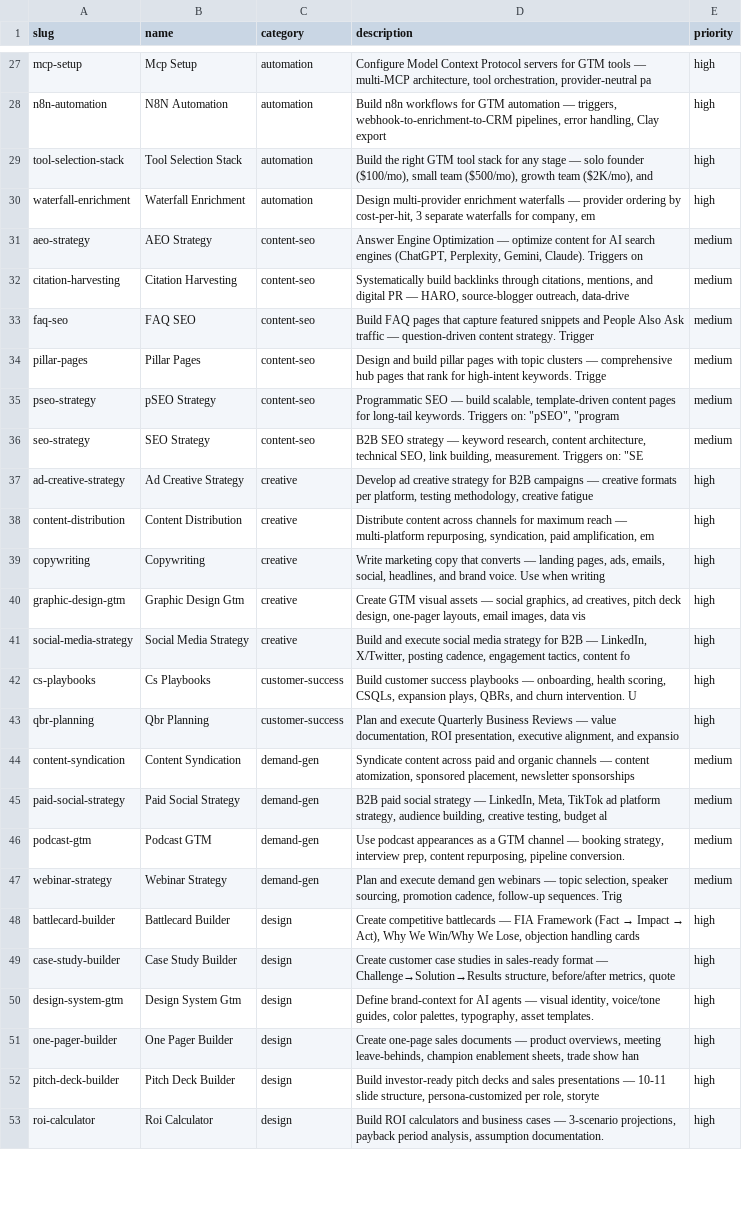
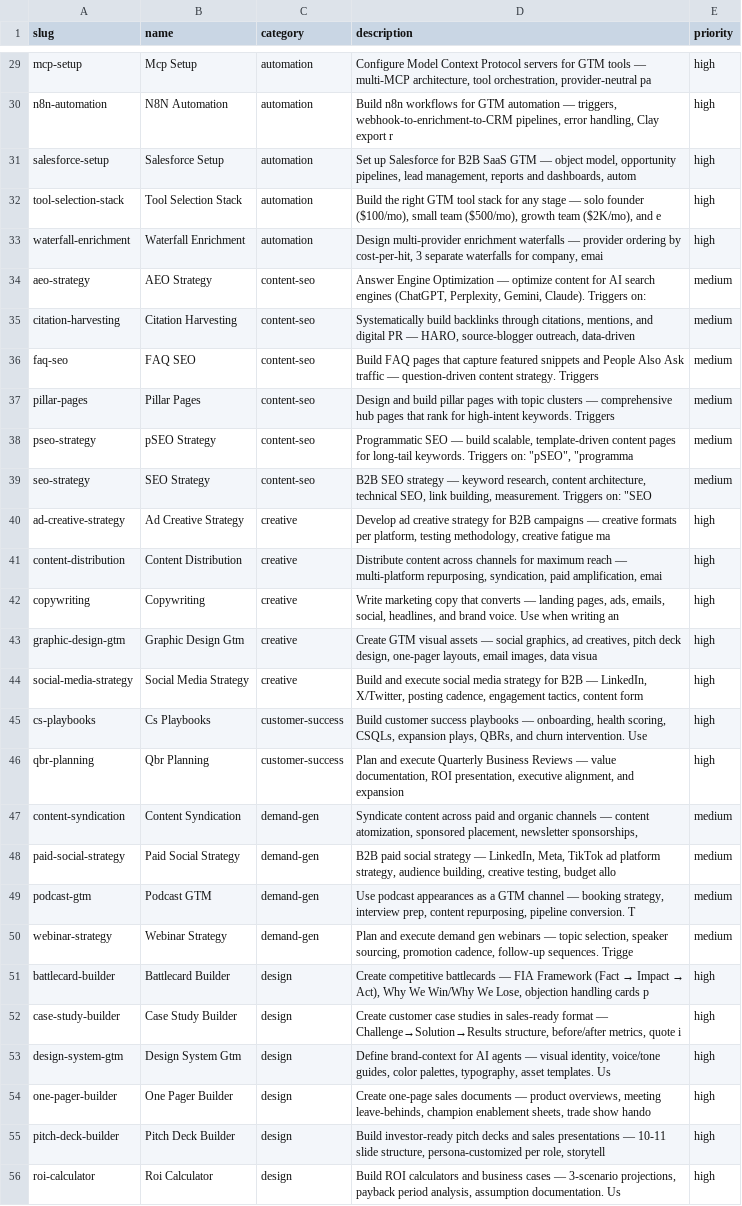
Before and after one commit to LeadMagic/gtm-skills, a CSV file: taxonomy.csv, drawn as a sheet; only a part is shown, gaps mark what is left out; addresses are those after the commit; the diff covers the shown part only; the diff names each change by its address in the sheet, - before the commit and + after, or states it on an @@ line.

Commit message:
v0.3.0: finalize at 141 skills, update all counts/docs
Merged 5 remote skills (attio/hubspot/salesforce setup, brand-kit, events-planning)
Updated README: 136→141, automation 8→11, founder-led 13→15
Updated plugin.json and taxonomy.csv
All 141 skills passing validation: 0 errors, 0 warnings

```diff
--- a/taxonomy.csv
+++ b/taxonomy.csv
-D30 (description): …Clay export
+D30 (description): …Clay export r
+row 31: salesforce-setup | Salesforce Setup | automation | Set up Salesforce for B2B SaaS GTM — object model, opportunity pipelines, lead management, reports and dashboards, autom | high
-D32 (description): …($2K/mo), and
+D32 (description): …($2K/mo), and e
-D33 (description): …for company, em
+D33 (description): …for company, emai
-D34 (description): …Claude). Triggers on
+D34 (description): …Claude). Triggers on:
-D35 (description): …source-blogger outreach, data-drive
+D35 (description): …source-blogger outreach, data-driven
-D36 (description): …content strategy. Trigger
+D36 (description): …content strategy. Triggers
-D37 (description): …high-intent keywords. Trigge
+D37 (description): …high-intent keywords. Triggers
-D38 (description): …on: "pSEO", "program
+D38 (description): …on: "pSEO", "programma
-D39 (description): …Triggers on: "SE
+D39 (description): …Triggers on: "SEO
-D40 (description): …creative fatigue
+D40 (description): …creative fatigue ma
-D41 (description): …paid amplification, em
+D41 (description): …paid amplification, emai
-D42 (description): …when writing
+D42 (description): …when writing an
-D43 (description): …images, data vis
+D43 (description): …images, data visua
-D44 (description): …tactics, content fo
+D44 (description): …tactics, content form
-D45 (description): …churn intervention. U
+D45 (description): …churn intervention. Use
-D46 (description): …alignment, and expansio
+D46 (description): …alignment, and expansion
-D47 (description): …placement, newsletter sponsorships
+D47 (description): …placement, newsletter sponsorships,
-D48 (description): …testing, budget al
+D48 (description): …testing, budget allo
-D49 (description): …pipeline conversion.
+D49 (description): …pipeline conversion. T
-D50 (description): …follow-up sequences. Trig
+D50 (description): …follow-up sequences. Trigge
-D51 (description): …handling cards
+D51 (description): …handling cards p
-D52 (description): …metrics, quote
+D52 (description): …metrics, quote i
-D53 (description): …asset templates.
+D53 (description): …asset templates. Us
-D54 (description): …trade show han
+D54 (description): …trade show hando
-D55 (description): …per role, storyte
+D55 (description): …per role, storytell
-D56 (description): …assumption documentation.
+D56 (description): …assumption documentation. Us
```
Also changed, not shown: 4 added rows and 106 edited cells elsewhere in this file, 2 other files.
